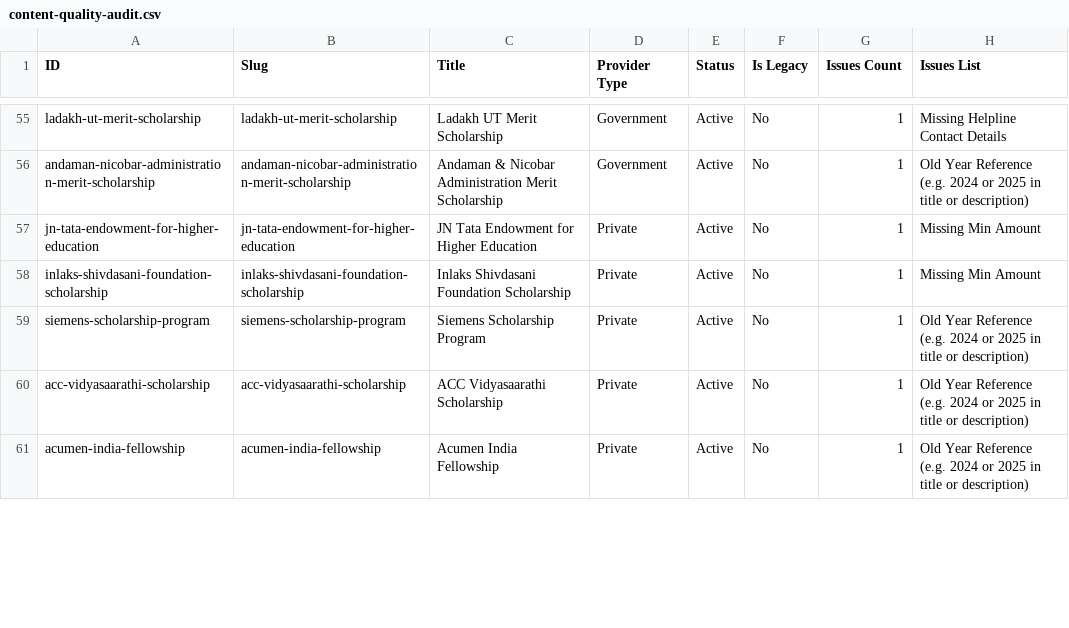
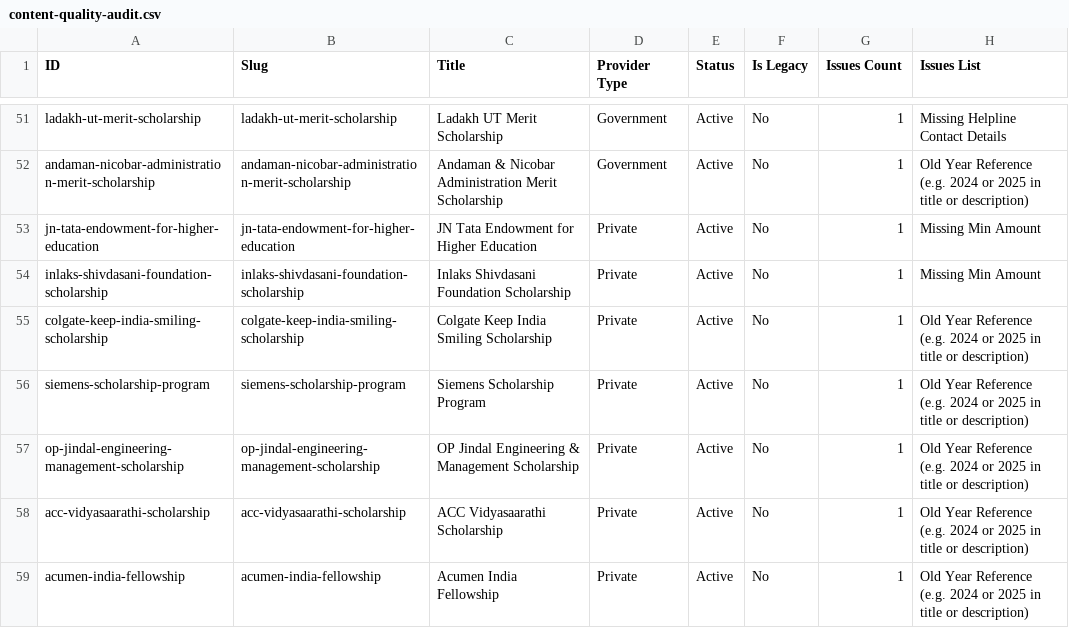
Before and after one commit to bizmantra/india-scholarships, a CSV file: scholarship-app/data/content-quality-audit.csv, drawn as a sheet; only a part is shown, gaps mark what is left out; the diff covers the shown part only; the diff names each change by its address in the sheet, - before the commit and + after, or states it on an @@ line.

```diff
--- a/scholarship-app/data/content-quality-audit.csv
+++ b/scholarship-app/data/content-quality-audit.csv
+row 55: colgate-keep-india-smiling-scholarship | colgate-keep-india-smiling-scholarship | Colgate Keep India Smiling Scholarship | Private | Active | No | 1 | Old Year Reference (e.g. 2024 or 2025 in title or description)
+row 57: op-jindal-engineering-management-scholarship | op-jindal-engineering-management-scholarship | OP Jindal Engineering & Management Scholarship | Private | Active | No | 1 | Old Year Reference (e.g. 2024 or 2025 in title or description)
```
Also changed, not shown: 1 added row, 6 removed rows and 8 edited cells elsewhere in this file, 2 other files.
